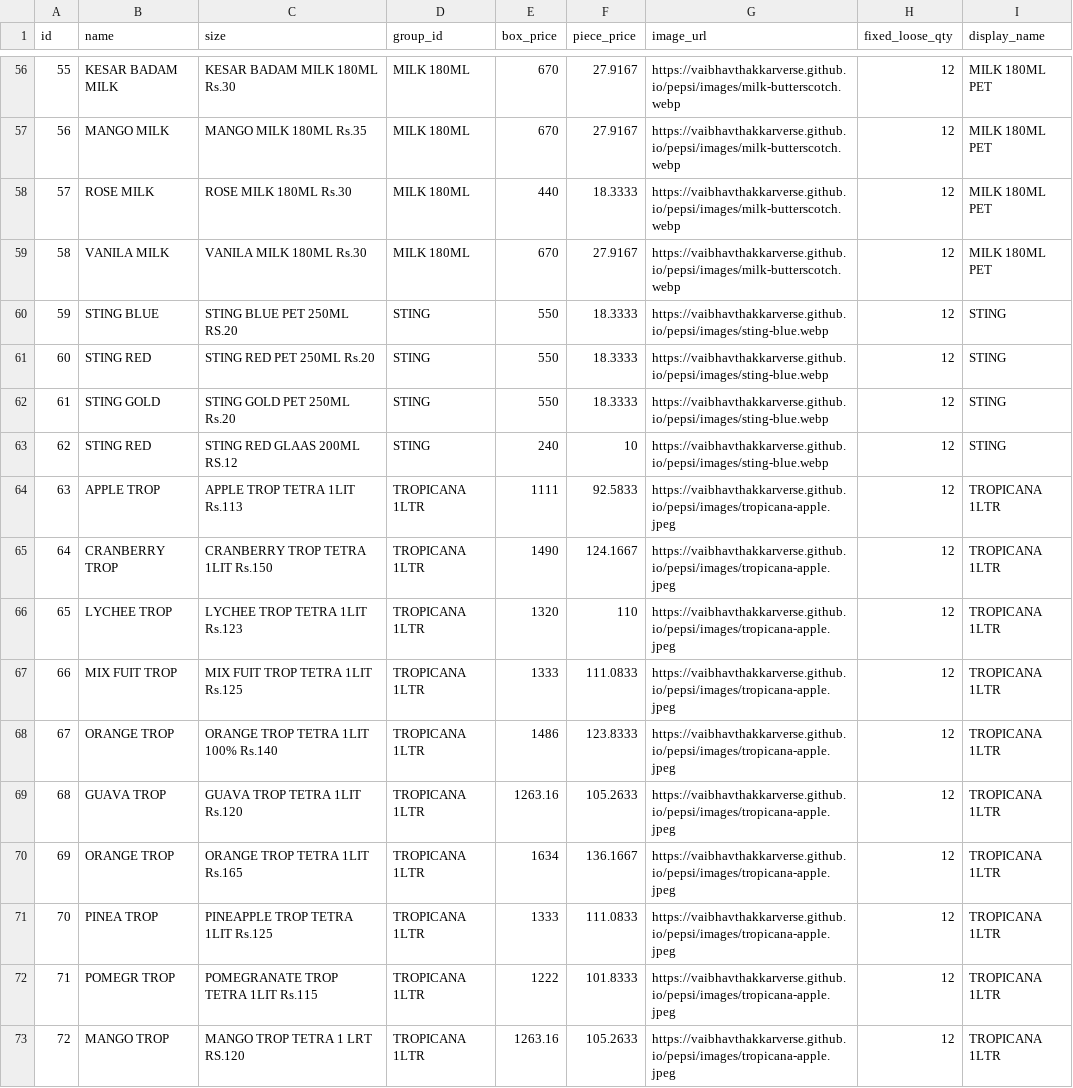
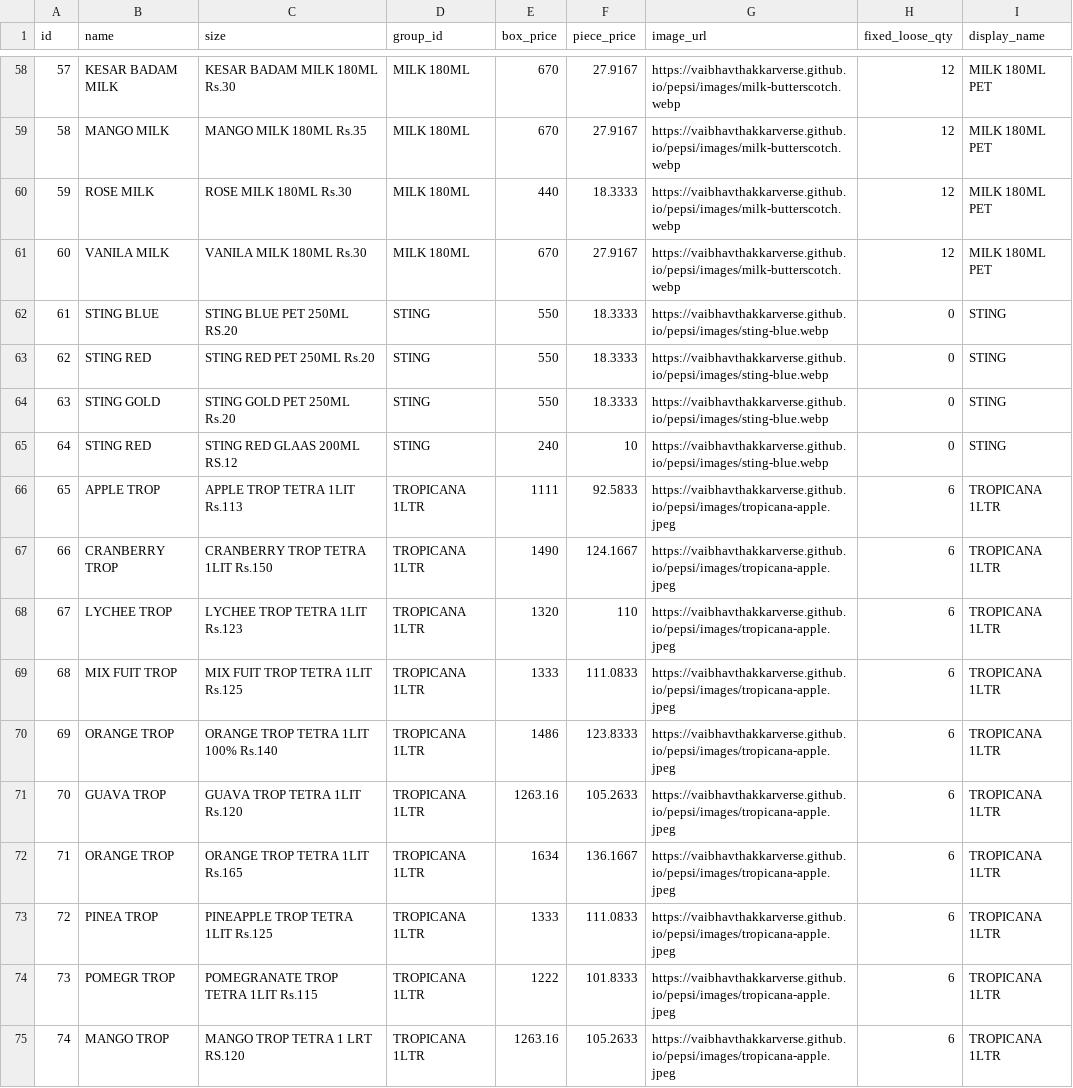
Before and after one commit to vaibhavthakkarverse/pepsi, a CSV file: products.csv, drawn as a sheet; only a part is shown, gaps mark what is left out; addresses are those after the commit; the diff covers the shown part only; the diff names each change by its address in the sheet, - before the commit and + after, or states it on an @@ line.

```diff
--- a/products.csv
+++ b/products.csv
@@ column A (id) renumbered from row 52 down @@
-H62:H65 (fixed_loose_qty): 12
+H62:H65 (fixed_loose_qty): 0
-H66:H75 (fixed_loose_qty): 12
+H66:H75 (fixed_loose_qty): 6
```
Also changed, not shown: 2 added rows and 52 edited cells elsewhere in this file.
